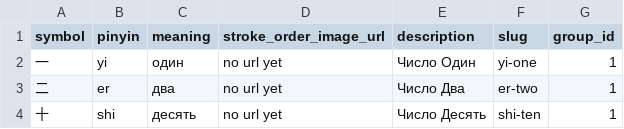
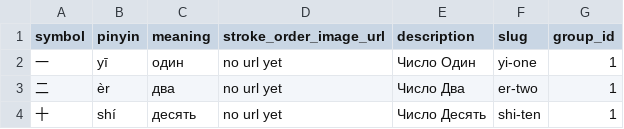
Before and after one commit to tsvetkovdm/hieroglyphic-trainer, a CSV file: db/csv/learning_object.csv, drawn as a sheet.

Commit message:
Added base template and updated radicals.html, fixed pinyin in learning_object.csv

```diff
--- a/db/csv/learning_object.csv
+++ b/db/csv/learning_object.csv
@@ -1,4 +1,4 @@
 symbol;pinyin;meaning;stroke_order_image_url;description;slug;group_id
-一;yi;один;no url yet;Число Один;yi-one;1
-二;er;два;no url yet;Число Два;er-two;1
-十;shi;десять;no url yet;Число Десять;shi-ten;1
+一;yī;один;no url yet;Число Один;yi-one;1
+二;èr;два;no url yet;Число Два;er-two;1
+十;shí;десять;no url yet;Число Десять;shi-ten;1
```
Also changed, not shown: 2 other files.
